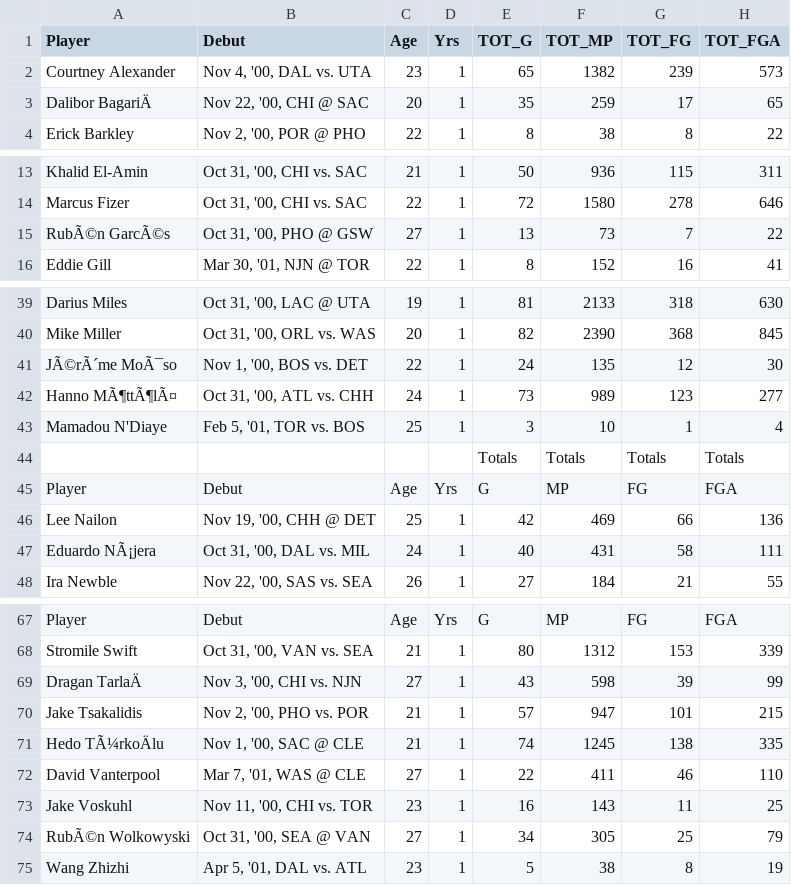
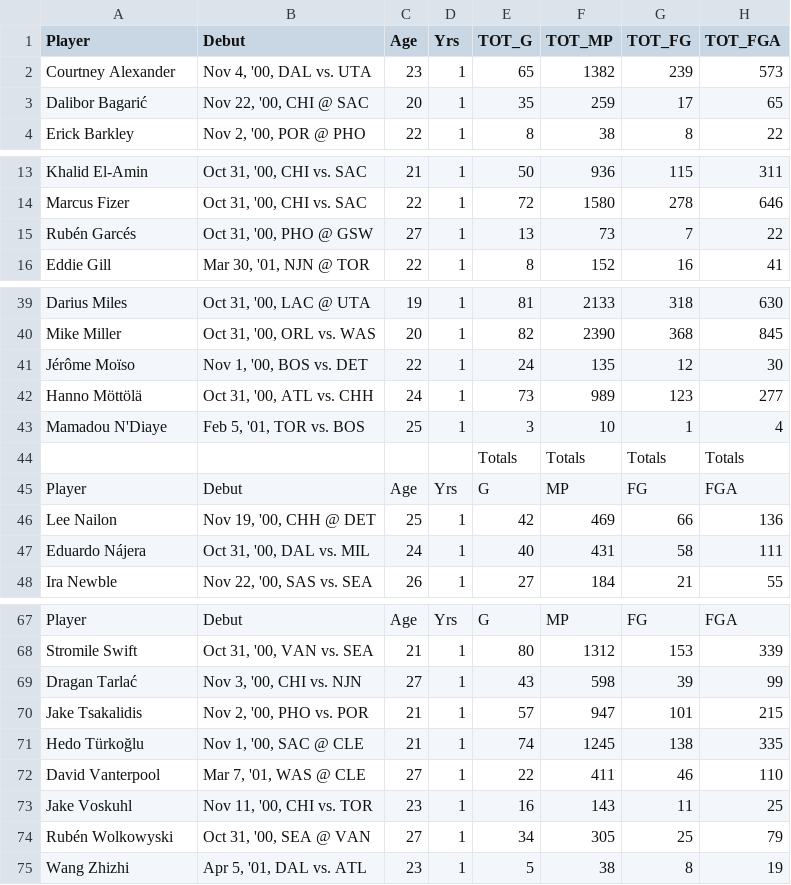
Before and after one commit to ThiagoMonica/nba-roy-prediction, a CSV file: data/rookie_stats_2001.csv, drawn as a sheet; only a part is shown, gaps mark what is left out; the diff covers the shown part only; the diff names each change by its address in the sheet, - before the commit and + after, or states it on an @@ line.

```diff
--- a/data/rookie_stats_2001.csv
+++ b/data/rookie_stats_2001.csv
-A3 (Player): Dalibor BagariÄ
+A3 (Player): Dalibor Bagarić
-A15 (Player): RubÃ©n GarcÃ©s
+A15 (Player): Rubén Garcés
-A41 (Player): JÃ©rÃ´me MoÃ¯so
+A41 (Player): Jérôme Moïso
-A42 (Player): Hanno MÃ¶ttÃ¶lÃ¤
+A42 (Player): Hanno Möttölä
-A47 (Player): Eduardo NÃ¡jera
+A47 (Player): Eduardo Nájera
-A69 (Player): Dragan TarlaÄ
+A69 (Player): Dragan Tarlać
-A71 (Player): Hedo TÃ¼rkoÄlu
+A71 (Player): Hedo Türkoğlu
-A74 (Player): RubÃ©n Wolkowyski
+A74 (Player): Rubén Wolkowyski
```
Also changed, not shown: 1 edited cell elsewhere in this file, data/rookie_stats_2003.csv, data/rookie_stats_2004.csv, 50 other files.
